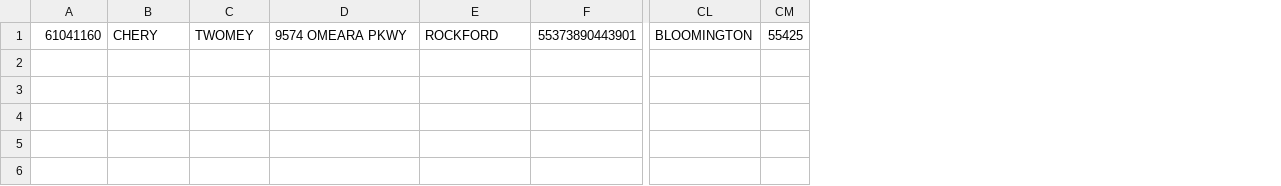
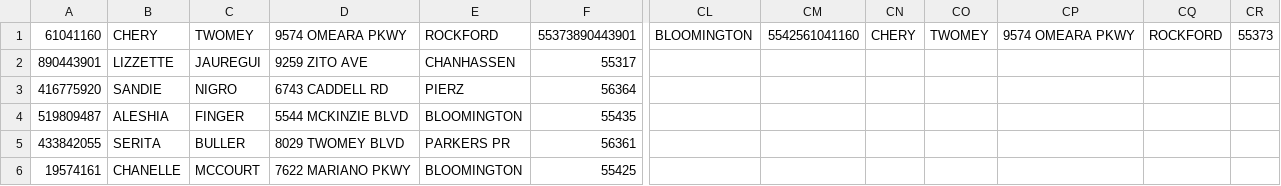
Before and after one commit to rahulmk19/Smart-Data-Solutions, a CSV file: target/output/IL_outputFile.csv, drawn as a sheet; only a part is shown, gaps mark what is left out; removed rows and columns are numbered as before the commit, all else as after; rows hold the shown columns only; the diff names each change by its address in the sheet, - before the commit and + after, or states it on an @@ line.

```diff
--- a/target/output/IL_outputFile.csv
+++ b/target/output/IL_outputFile.csv
-column CM, row 1: 55425
+column CM, row 1: 5542561041160
+column CN, row 1: CHERY
+column CO, row 1: TWOMEY
+column CP, row 1: 9574 OMEARA PKWY
+column CQ, row 1: ROCKFORD
+column CR, row 1: 55373
+row 2: 890443901 | LIZZETTE | JAUREGUI | 9259 ZITO AVE | CHANHASSEN | 55317
+row 3: 416775920 | SANDIE | NIGRO | 6743 CADDELL RD | PIERZ | 56364
+row 4: 519809487 | ALESHIA | FINGER | 5544 MCKINZIE BLVD | BLOOMINGTON | 55435
+row 5: 433842055 | SERITA | BULLER | 8029 TWOMEY BLVD | PARKERS PR | 56361
+row 6: 19574161 | CHANELLE | MCCOURT | 7622 MARIANO PKWY | BLOOMINGTON | 55425
```
Also changed, not shown: target/output/MN_outputFile.csv, target/output/NJ_outputFile.csv, 5 other files.
